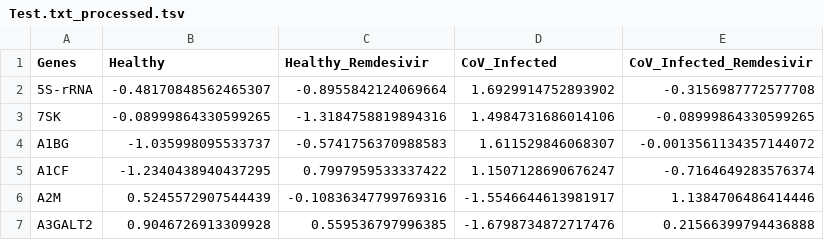
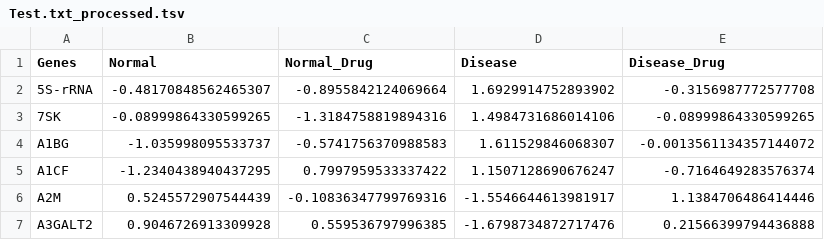
Before and after one commit to DHAMMAPALB/cluster2hub, a TSV file: Example/Cluster2hub_out/Clusters/Processed_Data/Test.txt_processed.tsv, drawn as a sheet; only a part is shown.

Commit message:
Add files via upload

```diff
--- a/Example/Cluster2hub_out/Clusters/Processed_Data/Test.txt_processed.tsv
+++ b/Example/Cluster2hub_out/Clusters/Processed_Data/Test.txt_processed.tsv
@@ -1,2 +1,2 @@
-Genes	Healthy	Healthy_Remdesivir	CoV_Infected	CoV_Infected_Remdesivir
+Genes	Normal	Normal_Drug	Disease	Disease_Drug
 5S-rRNA	-0.48170848562465307	-0.8955842124069664	1.6929914752893902	-0.3156987772577708
```
